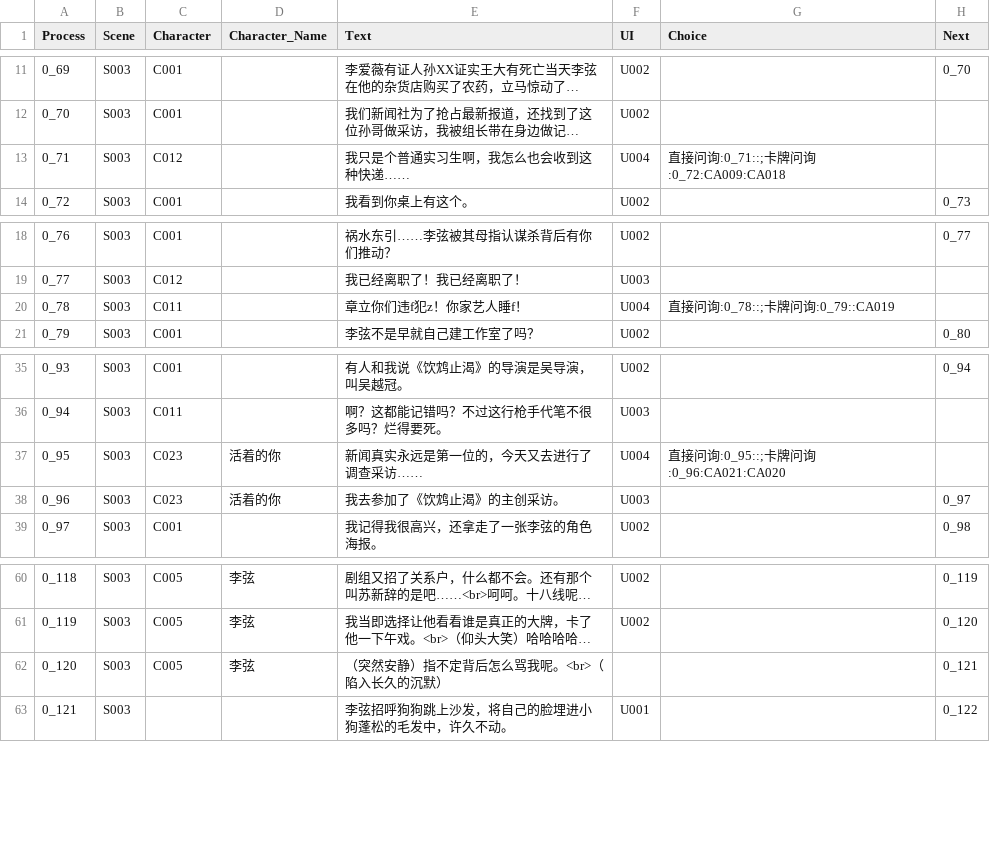
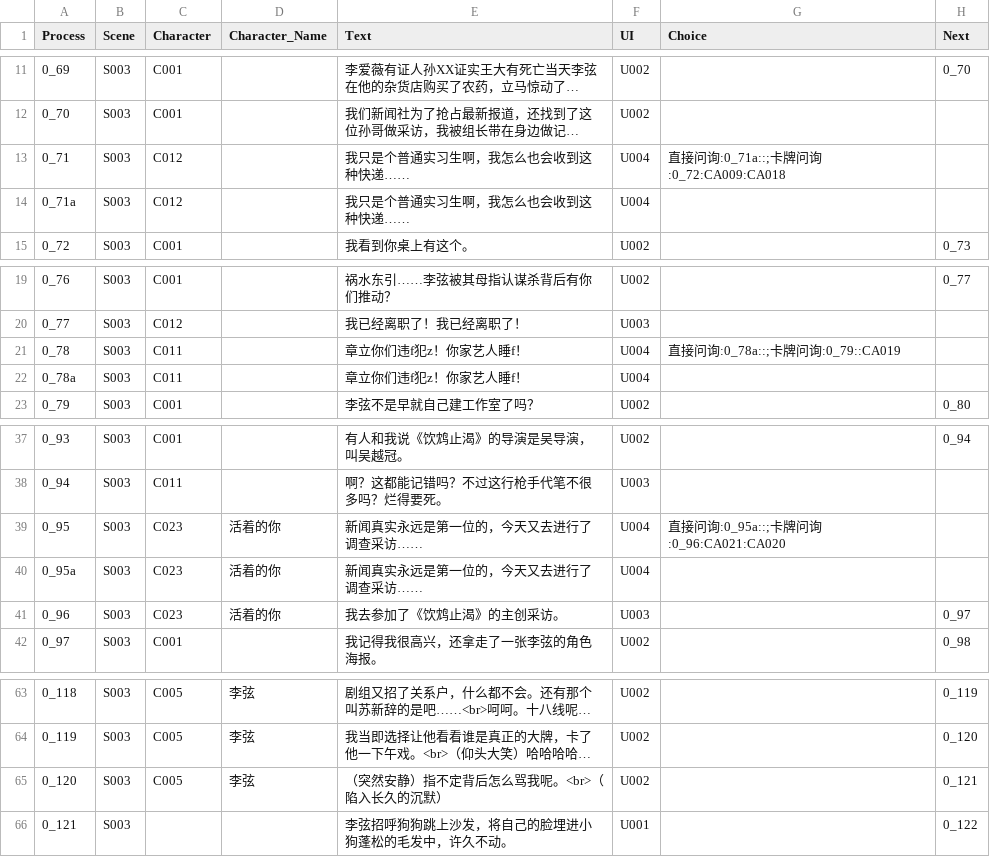
Before and after one commit to sols1st/GreenHandProject, a CSV file: Assets/Resources/CSV/Dialogue_Inquiry2.csv, drawn as a sheet; only a part is shown, gaps mark what is left out; long unchanged cells end in …; addresses are those after the commit; the diff names each change by its address in the sheet, - before the commit and + after, or states it on an @@ line.

```diff
--- a/Assets/Resources/CSV/Dialogue_Inquiry2.csv
+++ b/Assets/Resources/CSV/Dialogue_Inquiry2.csv
-G13 (Choice): 直接问询:0_71::;卡牌问询:0_72:CA009:CA018
+G13 (Choice): 直接问询:0_71a::;卡牌问询:0_72:CA009:CA018
+row 14: 0_71a | S003 | C012 |  | 我只是个普通实习生啊，我怎么也会收到这种快递…… | U004
-G21 (Choice): 直接问询:0_78::;卡牌问询:0_79::CA019
+G21 (Choice): 直接问询:0_78a::;卡牌问询:0_79::CA019
+row 22: 0_78a | S003 | C011 |  | 章立你们违f犯z！你家艺人睡f！ | U004
-G39 (Choice): 直接问询:0_95::;卡牌问询:0_96:CA021:CA020
+G39 (Choice): 直接问询:0_95a::;卡牌问询:0_96:CA021:CA020
+row 40: 0_95a | S003 | C023 | 活着的你 | 新闻真实永远是第一位的，今天又去进行了调查采访…… | U004
-F65 (UI): (empty)
+F65 (UI): U002
```
Also changed, not shown: Assets/Resources/CSV/Dialogue_Inquiry1.csv, Assets/Resources/CSV/Dialogue_Inquiry3.csv, 3 other files.
